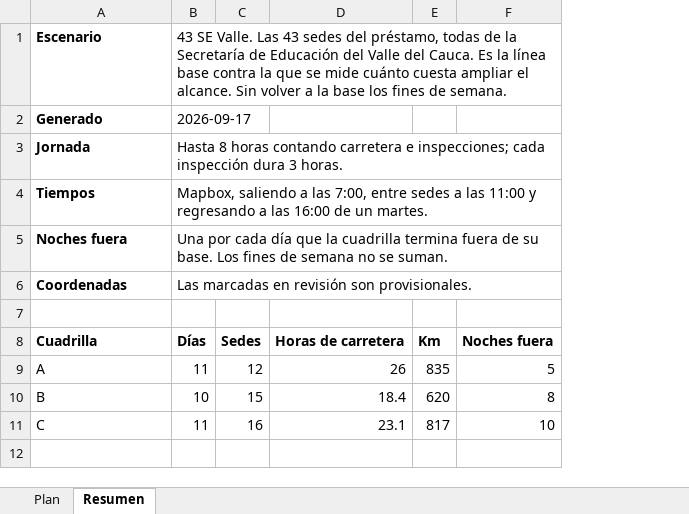
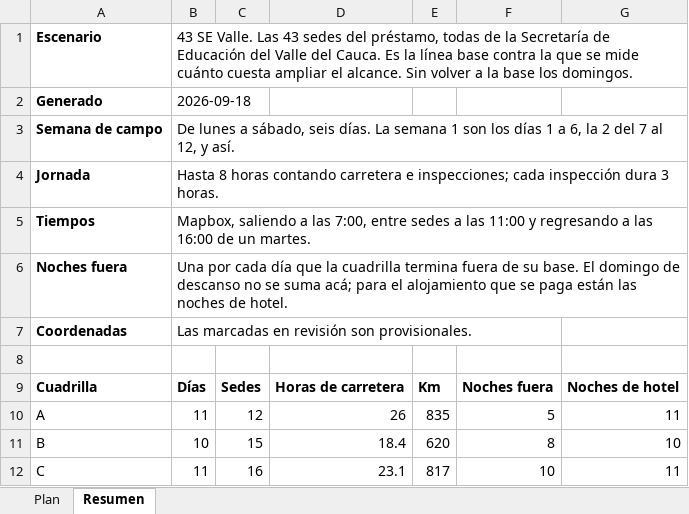
Before and after one commit to AngelaLop/visor-emergencia-escolar, an Excel workbook: public/datos/plan_cuadrillas_bid.xlsx, sheet Resumen, drawn as a sheet; values as stored, in another font and other column widths than the file's, no borders; addresses are those after the commit; the diff names each change by its address in the sheet, - before the commit and + after, or states it on an @@ line.

```diff
--- a/public/datos/plan_cuadrillas_bid.xlsx (sheet Resumen)
+++ b/public/datos/plan_cuadrillas_bid.xlsx (sheet Resumen)
+column G, rows 9-12: Noches de hotel | 11 | 10 | 11
-B1: …base los fines de semana.
+B1: …base los domingos.
-B2: 2026-09-17
+B2: 2026-09-18
+row 3: Semana de campo | De lunes a sábado, seis días. La semana 1 son los días 1 a 6, la 2 del 7 al 12, y así.
-B6: …su base. Los fines de semana no se suman.
+B6: …su base. El domingo de descanso no se suma acá; para el alojamiento que se paga están las noches de hotel.
```
Also changed, not shown: sheet Plan, public/datos/plan_cuadrillas_por_municipio.xlsx, public/datos/plan_cuadrillas_todas_4_cuadrillas.xlsx, 7 other files.
